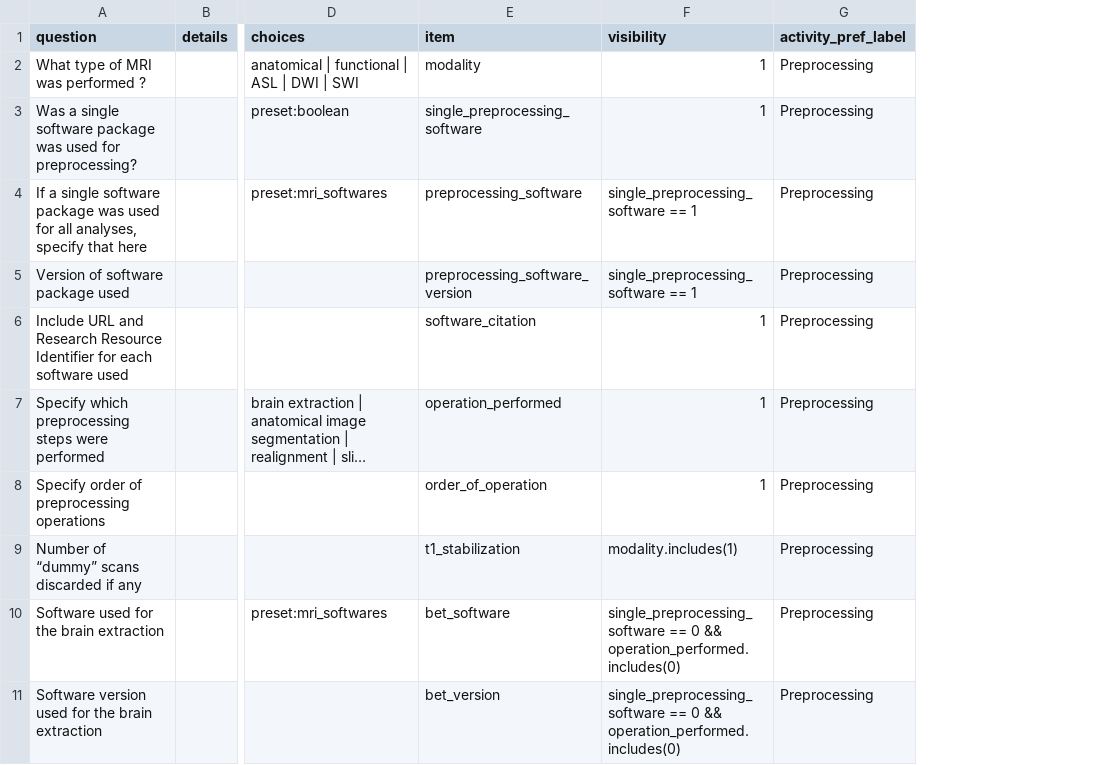
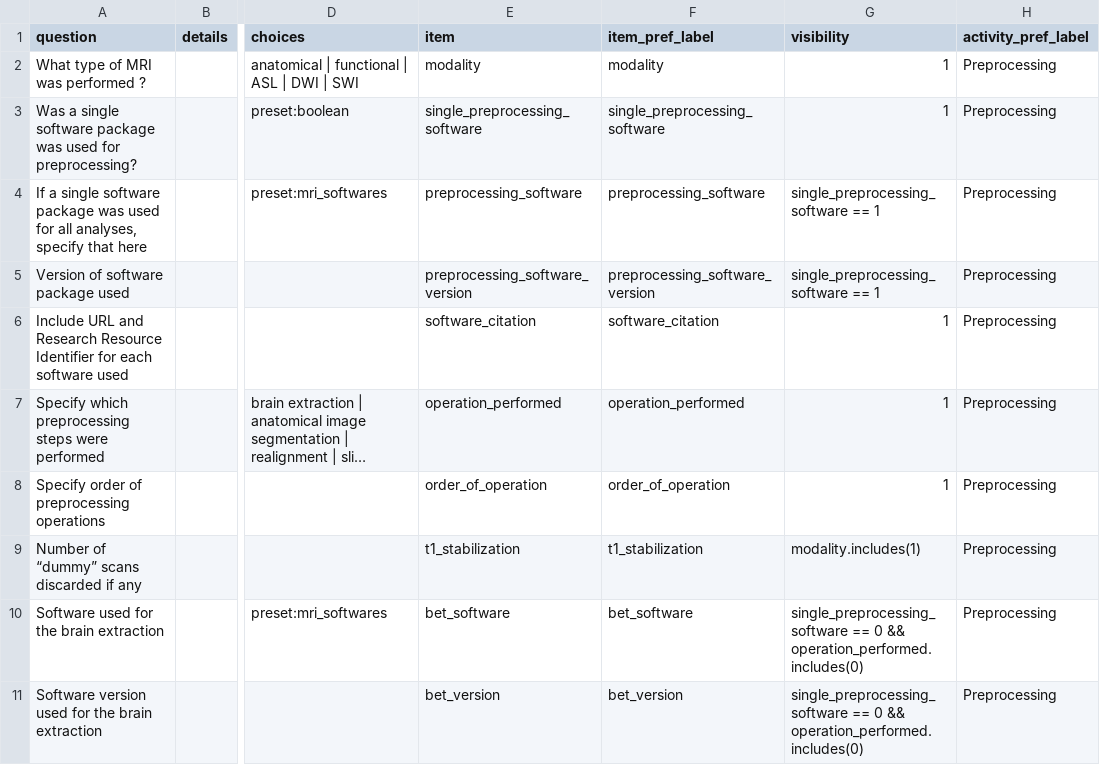
Before and after one commit to Remi-Gau/eCobidas, a TSV file: ecobidas/inputs/mri/preprocessing.tsv, drawn as a sheet; only a part is shown, gaps mark what is left out; long unchanged cells end in …; the diff names each change by its address in the sheet, - before the commit and + after, or states it on an @@ line.

```diff
--- a/ecobidas/inputs/mri/preprocessing.tsv
+++ b/ecobidas/inputs/mri/preprocessing.tsv
+column F (item_pref_label), rows 2-11: modality | single_preprocessing_software | preprocessing_software | preprocessing_software_version | software_citation | operation_performed | order_of_operation | t1_stabilization | bet_software | bet_version
```
Also changed, not shown: ecobidas/inputs/core/behavior.tsv, ecobidas/inputs/core/participants.tsv, 16 other files.
